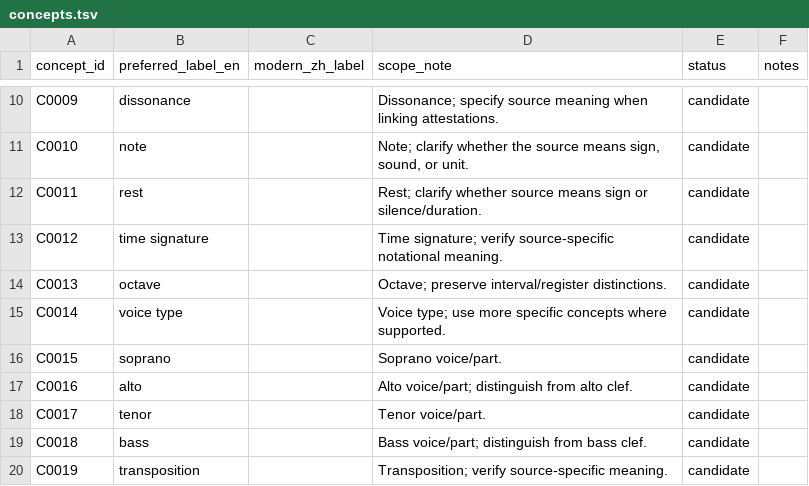
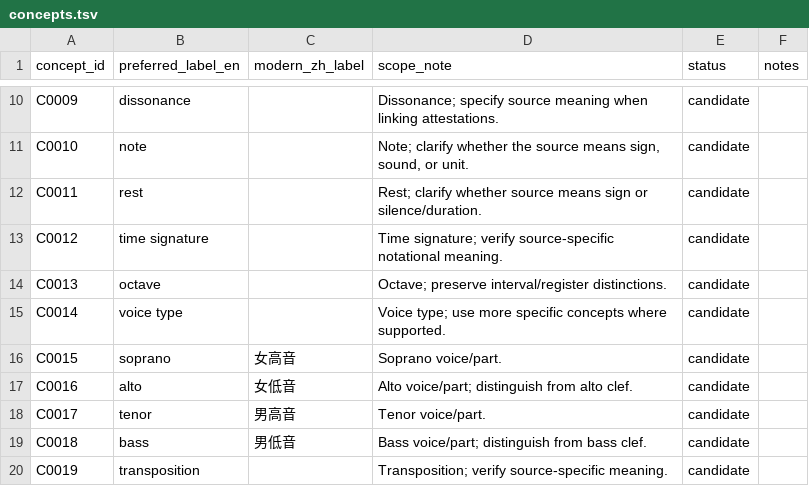
Before and after one commit to luigimiotto/transmute-pilot, a TSV file: data/concepts.tsv, drawn as a sheet; only a part is shown, gaps mark what is left out.

```diff
--- a/data/concepts.tsv
+++ b/data/concepts.tsv
@@ -15,6 +15,6 @@ C0013	octave		Octave; preserve interval/register distinctions.	candidate
 C0014	voice type		Voice type; use more specific concepts where supported.	candidate	
-C0015	soprano		Soprano voice/part.	candidate	
-C0016	alto		Alto voice/part; distinguish from alto clef.	candidate	
-C0017	tenor		Tenor voice/part.	candidate	
-C0018	bass		Bass voice/part; distinguish from bass clef.	candidate	
+C0015	soprano	女高音	Soprano voice/part.	candidate	
+C0016	alto	女低音	Alto voice/part; distinguish from alto clef.	candidate	
+C0017	tenor	男高音	Tenor voice/part.	candidate	
+C0018	bass	男低音	Bass voice/part; distinguish from bass clef.	candidate	
 C0019	transposition		Transposition; verify source-specific meaning.	candidate	
```
Also changed, not shown: data/sources.tsv, 2 other files.
